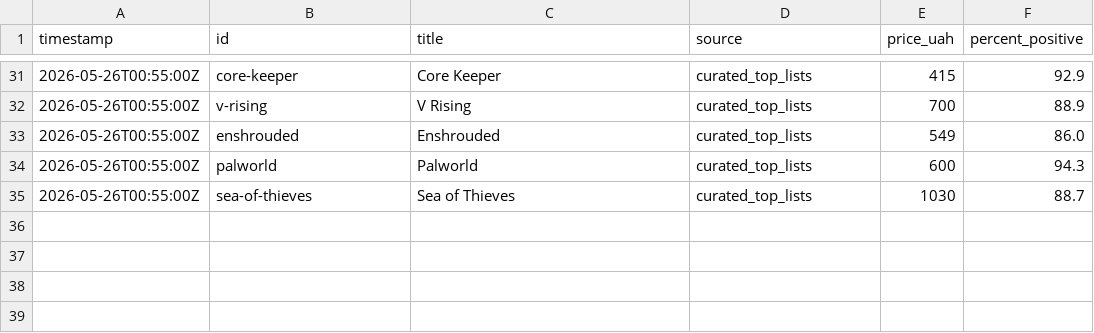
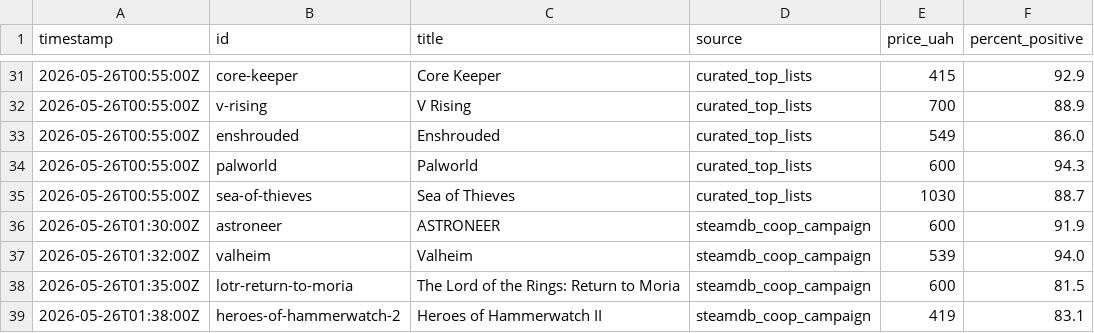
Before and after one commit to LoyEgor/pc-coop-games, a TSV file: .claude/skills/coop-hunter/state/added.tsv, drawn as a sheet; only a part is shown, gaps mark what is left out.

Commit message:
Drill-mode launcher + Mac cross-platform pass + 4 new entries
Data:
- Add ASTRONEER, Valheim, LOTR: Return to Moria, Heroes of Hammerwatch II
  (manual additions from NOTES section 3 "candidates queried but not added")

State:
- progress.json: counters at 38 adds / 11 skips; phase scaffolding added
  (max_phase=4, auto_push_every_n=25, last_push_at=34)
- added.tsv / skipped.tsv: log the 4 new adds and matching skips
  (Darktide endless, ARK + Project Zomboid blocklisted, Conan endless)

Skill (coop-hunter):
- SKILL.md: replace hardcoded Windows Python path with python3 on PATH;
  document stdlib-only deps (urllib, json, re, pathlib, datetime)
- NOTES.md: rewrite resume instructions for macOS; drop the cp1252 /
  .exe workarounds, keep a brief historical note explaining when they
  were needed

Launcher (run-coop-hunter.sh):
- Detect Anthropic rate-limit errors in the transcript and sleep 30
  minutes before retry. These pauses do NOT count toward the crash
  budget, so overnight runs survive the 5h-window reset cycle.
- Crash budget bumped from 20 to 200 to give multi-day runs headroom.
- Compress GOAL_PROMPT from 4377 to 2717 chars; it was over /goal's
  4000-char ceiling and claude was rejecting it. All 10 rules +
  drill-mode + stop-condition retained; verbose justifications moved
  into SKILL.md.
- Drill-mode pump (rule 11) + explicit "never refuse on first failure"
  posture: cascade YouTube search, exhaust sources, treat "couldn't
  find X" as a hypothesis to disprove rather than an exit signal.

```diff
--- a/.claude/skills/coop-hunter/state/added.tsv
+++ b/.claude/skills/coop-hunter/state/added.tsv
@@ -35 +35,5 @@ timestamp	id	title	source	price_uah	percent_positive
 2026-05-26T00:55:00Z	sea-of-thieves	Sea of Thieves	curated_top_lists	1030	88.7
+2026-05-26T01:30:00Z	astroneer	ASTRONEER	steamdb_coop_campaign	600	91.9
+2026-05-26T01:32:00Z	valheim	Valheim	steamdb_coop_campaign	539	94.0
+2026-05-26T01:35:00Z	lotr-return-to-moria	The Lord of the Rings: Return to Moria	steamdb_coop_campaign	600	81.5
+2026-05-26T01:38:00Z	heroes-of-hammerwatch-2	Heroes of Hammerwatch II	steamdb_coop_campaign	419	83.1
```
Also changed, not shown: .claude/skills/coop-hunter/state/skipped.tsv, 5 other files.
